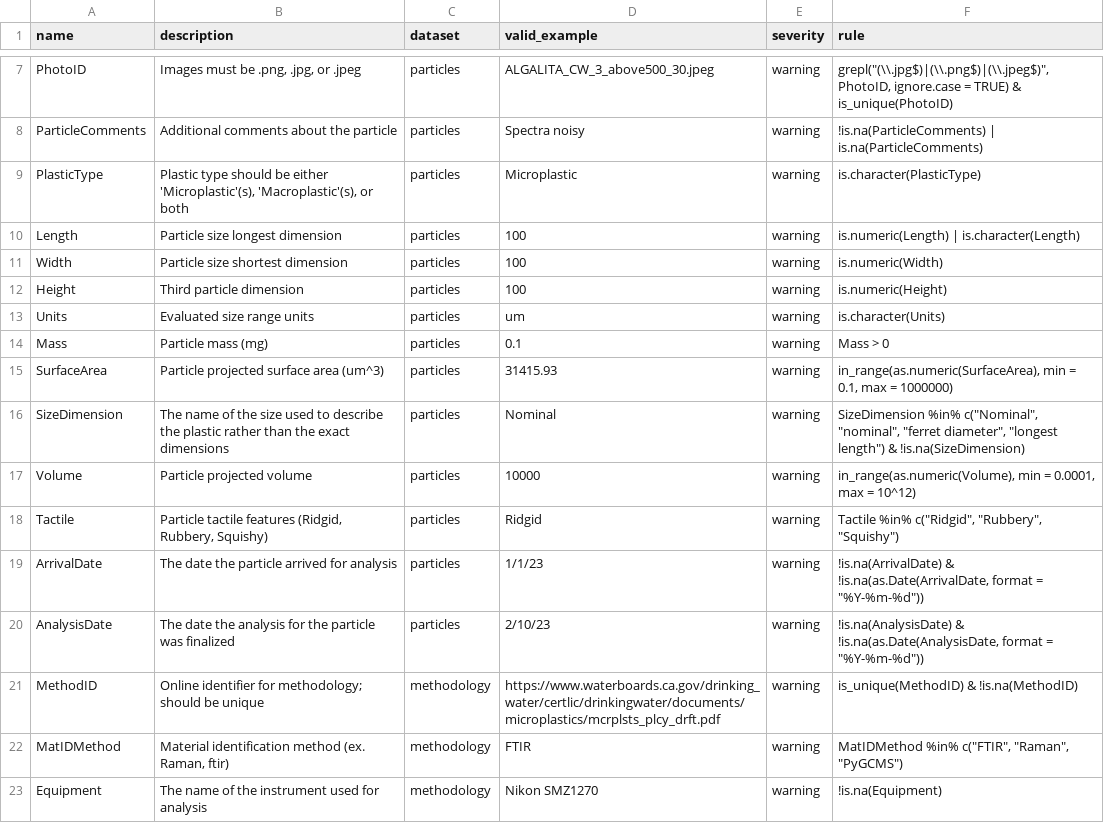
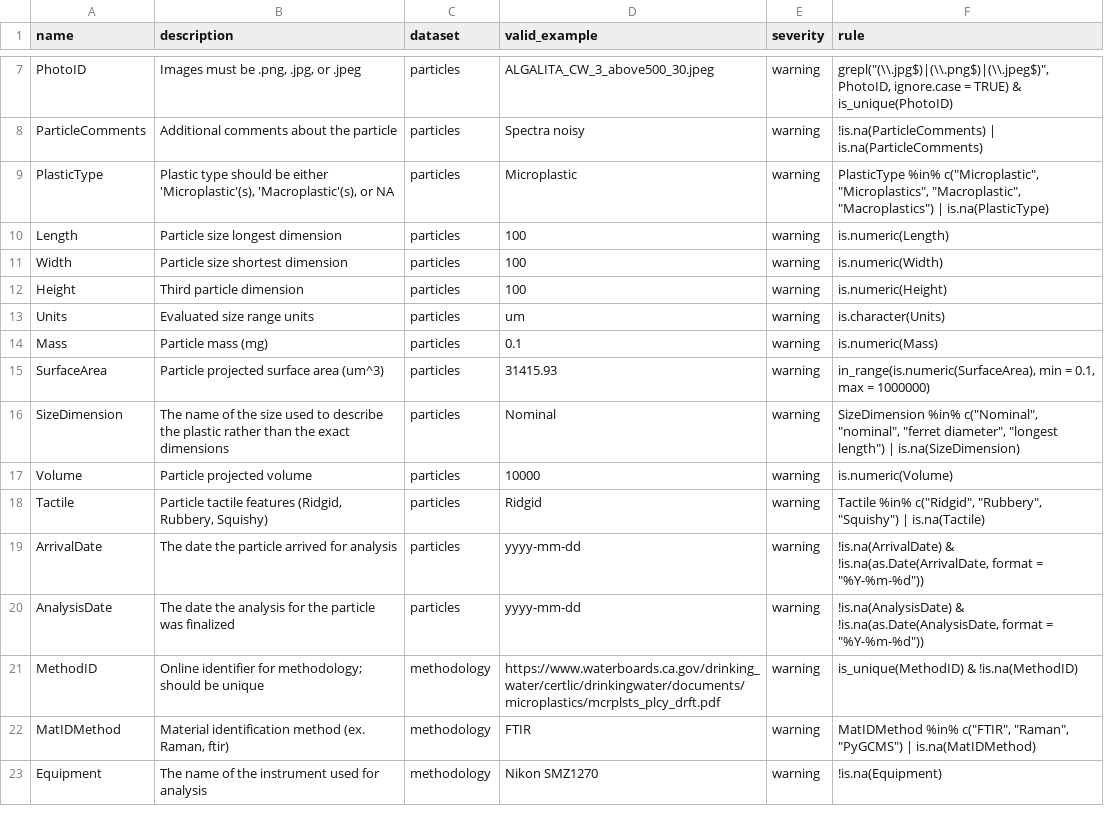
Before and after one commit to Moore-Institute-4-Plastic-Pollution-Res/Microplastic_Data_Portal, a CSV file: code/validator/www/microplastic_images/One4AllValidator_rules.csv, drawn as a sheet; only a part is shown, gaps mark what is left out; the diff covers the shown part only.

Commit message:
modified rules in One4AllValidator_rules (changed !is.na(...) to is.numeric(...))

```diff
--- a/code/validator/www/microplastic_images/One4AllValidator_rules.csv
+++ b/code/validator/www/microplastic_images/One4AllValidator_rules.csv
@@ -8,4 +8,4 @@ PhotoID,"Images must be .png, .jpg, or .jpeg",particles,ALGALITA_CW_3_above500_3
 ParticleComments,Additional comments about the particle,particles,Spectra noisy,warning,!is.na(ParticleComments) | is.na(ParticleComments)
-PlasticType,"Plastic type should be either 'Microplastic'(s), 'Macroplastic'(s), or both",particles,Microplastic,warning,is.character(PlasticType)
-Length,Particle size longest dimension,particles,100,warning,is.numeric(Length) | is.character(Length)
+PlasticType,"Plastic type should be either 'Microplastic'(s), 'Macroplastic'(s), or NA",particles,Microplastic,warning,"PlasticType %in% c(""Microplastic"", ""Microplastics"", ""Macroplastic"", ""Macroplastics"") | is.na(PlasticType)"
+Length,Particle size longest dimension,particles,100,warning,is.numeric(Length)
 Width,Particle size shortest dimension,particles,100,warning,is.numeric(Width)
@@ -13,11 +13,11 @@ Height,Third particle dimension,particles,100,warning,is.numeric(Height)
 Units,Evaluated size range units,particles,um,warning,is.character(Units)
-Mass,Particle mass (mg),particles,0.1,warning,Mass > 0
-SurfaceArea,Particle projected surface area (um^3),particles,31415.93,warning,"in_range(as.numeric(SurfaceArea), min = 0.1, max = 1000000)"
-SizeDimension,The name of the size used to describe the plastic rather than the exact dimensions,particles,Nominal,warning,"SizeDimension %in% c(""Nominal"", ""nominal"", ""ferret diameter"", ""longest length"") & !is.na(SizeDimension)"
-Volume,Particle projected volume,particles,10000,warning,"in_range(as.numeric(Volume), min = 0.0001, max = 10^12)"
-Tactile,"Particle tactile features (Ridgid, Rubbery, Squishy)",particles,Ridgid,warning,"Tactile %in% c(""Ridgid"", ""Rubbery"", ""Squishy"")"
-ArrivalDate,The date the particle arrived for analysis,particles,1/1/23,warning,"!is.na(ArrivalDate) & !is.na(as.Date(ArrivalDate, format = ""%Y-%m-%d""))"
-AnalysisDate,The date the analysis for the particle was finalized,particles,2/10/23,warning,"!is.na(AnalysisDate) & !is.na(as.Date(AnalysisDate, format = ""%Y-%m-%d""))"
+Mass,Particle mass (mg),particles,0.1,warning,is.numeric(Mass)
+SurfaceArea,Particle projected surface area (um^3),particles,31415.93,warning,"in_range(is.numeric(SurfaceArea), min = 0.1, max = 1000000)"
+SizeDimension,The name of the size used to describe the plastic rather than the exact dimensions,particles,Nominal,warning,"SizeDimension %in% c(""Nominal"", ""nominal"", ""ferret diameter"", ""longest length"") | is.na(SizeDimension)"
+Volume,Particle projected volume,particles,10000,warning,is.numeric(Volume)
+Tactile,"Particle tactile features (Ridgid, Rubbery, Squishy)",particles,Ridgid,warning,"Tactile %in% c(""Ridgid"", ""Rubbery"", ""Squishy"") | is.na(Tactile)"
+ArrivalDate,The date the particle arrived for analysis,particles,yyyy-mm-dd,warning,"!is.na(ArrivalDate) & !is.na(as.Date(ArrivalDate, format = ""%Y-%m-%d""))"
+AnalysisDate,The date the analysis for the particle was finalized,particles,yyyy-mm-dd,warning,"!is.na(AnalysisDate) & !is.na(as.Date(AnalysisDate, format = ""%Y-%m-%d""))"
 MethodID,Online identifier for methodology; should be unique,methodology,https://www.waterboards.ca.gov/drinking_water/certlic/drinkingwater/documents/microplastics/mcrplsts_plcy_drft.pdf,warning,is_unique(MethodID) & !is.na(MethodID)
-MatIDMethod,"Material identification method (ex. Raman, ftir)",methodology,FTIR,warning,"MatIDMethod %in% c(""FTIR"", ""Raman"", ""PyGCMS"")"
+MatIDMethod,"Material identification method (ex. Raman, ftir)",methodology,FTIR,warning,"MatIDMethod %in% c(""FTIR"", ""Raman"", ""PyGCMS"") | is.na(MatIDMethod)"
 Equipment,The name of the instrument used for analysis,methodology,Nikon SMZ1270,warning,!is.na(Equipment)
```
Also changed, not shown: 18 edited cells elsewhere in this file.
